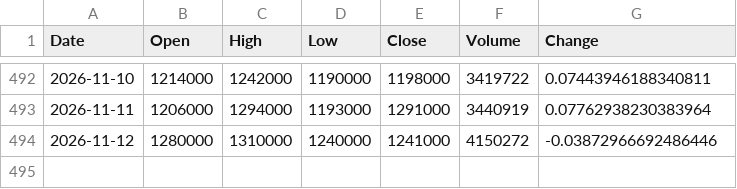
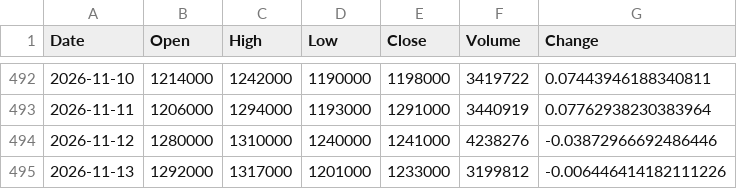
Before and after one commit to uavsky-sys/krx-data, a CSV file: data/history/000660.csv, drawn as a sheet; only a part is shown, gaps mark what is left out.

Commit message:
data: 2026-11-14 01:45 KST

```diff
--- a/data/history/000660.csv
+++ b/data/history/000660.csv
@@ -493,2 +493,3 @@
 2026-11-11,1206000,1294000,1193000,1291000,3440919,0.07762938230383964
-2026-11-12,1280000,1310000,1240000,1241000,4150272,-0.03872966692486446
+2026-11-12,1280000,1310000,1240000,1241000,4238276,-0.03872966692486446
+2026-11-13,1292000,1317000,1201000,1233000,3199812,-0.006446414182111226
```
Also changed, not shown: data/history/005930.csv, data/history/082270.csv, 8 other files.
